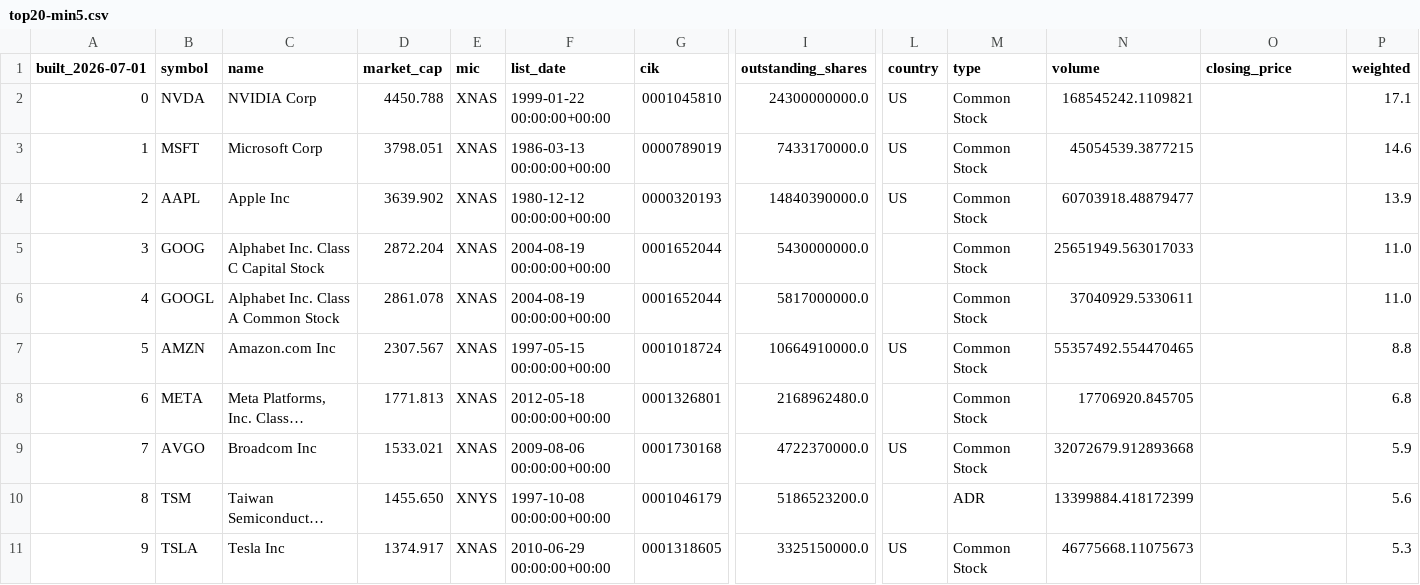
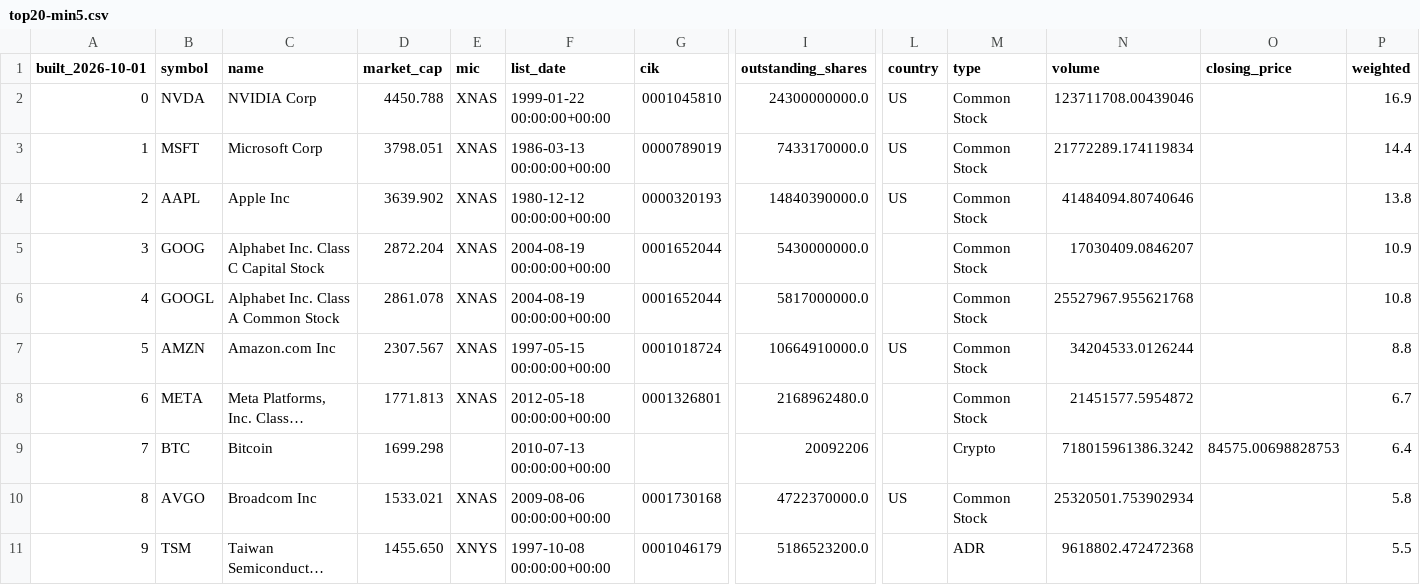
Before and after one commit to Ifrit-Fire/Custom-Indexes, a CSV file: indexes/top20-min5.csv, drawn as a sheet; only a part is shown, gaps mark what is left out; long unchanged cells end in …; removed rows and columns are numbered as before the commit, all else as after; rows hold the shown columns only; the diff names each change by its address in the sheet, - before the commit and + after, or states it on an @@ line.

```diff
--- a/indexes/top20-min5.csv
+++ b/indexes/top20-min5.csv
-A1: built_2026-07-01
+A1: built_2026-10-01
-N2 (volume): 168545242.1109821
+N2 (volume): 123711708.00439046
-P2 (weighted): 17.1
+P2 (weighted): 16.9
-N3 (volume): 45054539.3877215
+N3 (volume): 21772289.174119834
-P3 (weighted): 14.6
+P3 (weighted): 14.4
-N4 (volume): 60703918.48879477
+N4 (volume): 41484094.80740646
-P4 (weighted): 13.9
+P4 (weighted): 13.8
-N5 (volume): 25651949.563017033
+N5 (volume): 17030409.0846207
-P5 (weighted): 11.0
+P5 (weighted): 10.9
-N6 (volume): 37040929.5330611
+N6 (volume): 25527967.955621768
-P6 (weighted): 11.0
+P6 (weighted): 10.8
-N7 (volume): 55357492.554470465
+N7 (volume): 34204533.0126244
-N8 (volume): 17706920.845705
+N8 (volume): 21451577.5954872
-P8 (weighted): 6.8
+P8 (weighted): 6.7
+row 9: 7 | BTC | Bitcoin | 1699.298 |  | 2010-07-13 00:00:00+00:00 |  | 20092206 |  | Crypto | 718015961386.3242 | 84575.00698828753 | 6.4
-A10 (built_2026-10-01): 7
+A10 (built_2026-10-01): 8
-N10 (volume): 32072679.912893668
+N10 (volume): 25320501.753902934
-P10 (weighted): 5.9
+P10 (weighted): 5.8
-A11 (built_2026-10-01): 8
+A11 (built_2026-10-01): 9
-N11 (volume): 13399884.418172399
+N11 (volume): 9618802.472472368
-P11 (weighted): 5.6
+P11 (weighted): 5.5
-row 11: 9 | TSLA | Tesla Inc | 1374.917 | XNAS | 2010-06-29 00:00:00+00:00 | 0001318605 | 3325150000.0 | US | Common Stock | 46775668.11075673 |  | 5.3
```
Also changed, not shown: indexes/top10-min10.csv, indexes/top100-min1.csv, 4 other files.
